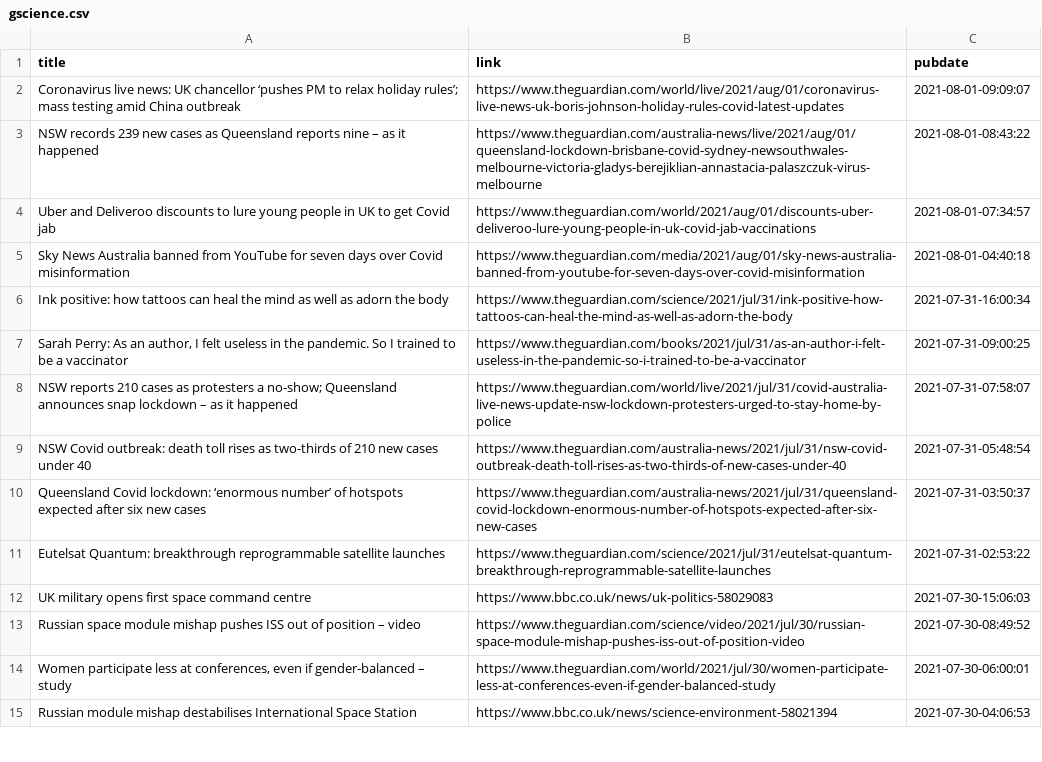
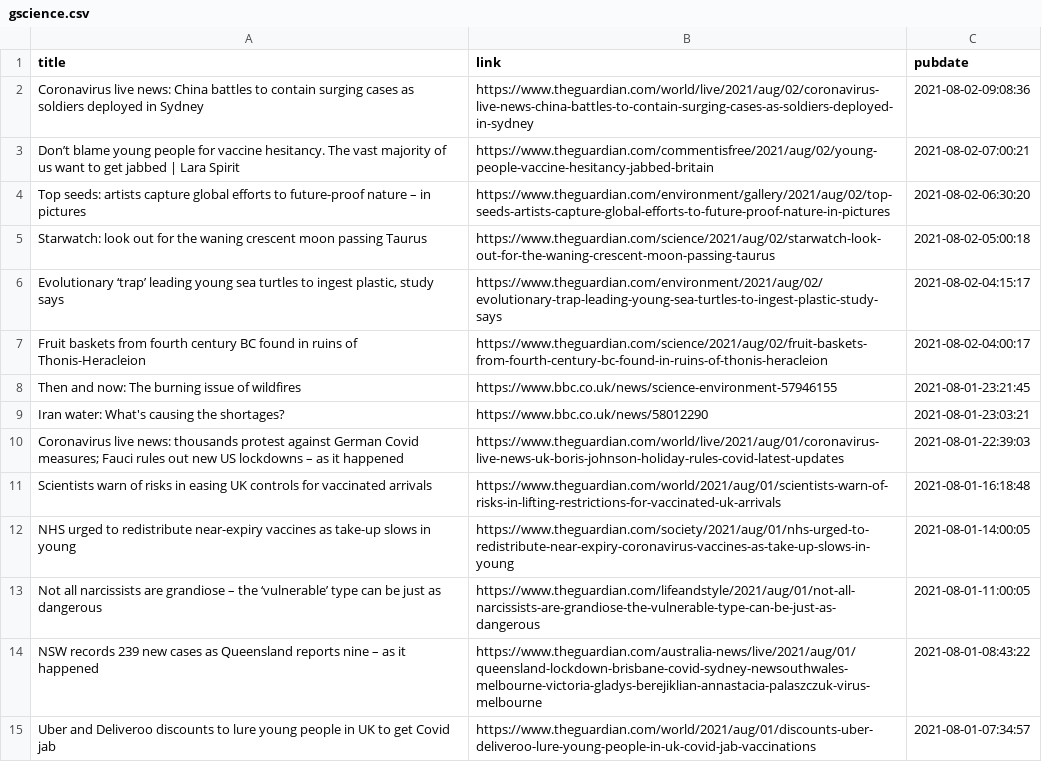
Before and after one commit to jrdmb/ghatest, a CSV file: gscience.csv, drawn as a sheet; only a part is shown; the shorter side is filled out with more unchanged rows.

```diff
--- a/gscience.csv
+++ b/gscience.csv
@@ -1,3 +1,14 @@
 title,link,pubdate
-Coronavirus live news: UK chancellor ‘pushes PM to relax holiday rules’; mass testing amid China outbreak,https://www.theguardian.com/world/live/2021/aug/01/coronavirus-live-news-uk-boris-johnson-holiday-rules-covid-latest-updates,2021-08-01-09:09:07
+Coronavirus live news: China battles to contain surging cases as soldiers deployed in Sydney,https://www.theguardian.com/world/live/2021/aug/02/coronavirus-live-news-china-battles-to-contain-surging-cases-as-soldiers-deployed-in-sydney,2021-08-02-09:08:36
+Don’t blame young people for vaccine hesitancy. The vast majority of us want to get jabbed | Lara Spirit,https://www.theguardian.com/commentisfree/2021/aug/02/young-people-vaccine-hesitancy-jabbed-britain,2021-08-02-07:00:21
+Top seeds: artists capture global efforts to future-proof nature – in pictures,https://www.theguardian.com/environment/gallery/2021/aug/02/top-seeds-artists-capture-global-efforts-to-future-proof-nature-in-pictures,2021-08-02-06:30:20
+Starwatch: look out for the waning crescent moon passing Taurus,https://www.theguardian.com/science/2021/aug/02/starwatch-look-out-for-the-waning-crescent-moon-passing-taurus,2021-08-02-05:00:18
+"Evolutionary ‘trap’ leading young sea turtles to ingest plastic, study says",https://www.theguardian.com/environment/2021/aug/02/evolutionary-trap-leading-young-sea-turtles-to-ingest-plastic-study-says,2021-08-02-04:15:17
+Fruit baskets from fourth century BC found in ruins of Thonis-Heracleion,https://www.theguardian.com/science/2021/aug/02/fruit-baskets-from-fourth-century-bc-found-in-ruins-of-thonis-heracleion,2021-08-02-04:00:17
+Then and now: The burning issue of wildfires,https://www.bbc.co.uk/news/science-environment-57946155,2021-08-01-23:21:45
+Iran water: What's causing the shortages?,https://www.bbc.co.uk/news/58012290,2021-08-01-23:03:21
+Coronavirus live news: thousands protest against German Covid measures; Fauci rules out new US lockdowns – as it happened,https://www.theguardian.com/world/live/2021/aug/01/coronavirus-live-news-uk-boris-johnson-holiday-rules-covid-latest-updates,2021-08-01-22:39:03
+Scientists warn of risks in easing UK controls for vaccinated arrivals,https://www.theguardian.com/world/2021/aug/01/scientists-warn-of-risks-in-lifting-restrictions-for-vaccinated-uk-arrivals,2021-08-01-16:18:48
+NHS urged to redistribute near-expiry vaccines as take-up slows in young,https://www.theguardian.com/society/2021/aug/01/nhs-urged-to-redistribute-near-expiry-coronavirus-vaccines-as-take-up-slows-in-young,2021-08-01-14:00:05
+Not all narcissists are grandiose – the ‘vulnerable’ type can be just as dangerous,https://www.theguardian.com/lifeandstyle/2021/aug/01/not-all-narcissists-are-grandiose-the-vulnerable-type-can-be-just-as-dangerous,2021-08-01-11:00:05
 NSW records 239 new cases as Queensland reports nine – as it happened,https://www.theguardian.com/australia-news/live/2021/aug/01/queensland-lockdown-brisbane-covid-sydney-newsouthwales-melbourne-victoria-gladys-berejiklian-annastacia-palaszczuk-virus-melbourne,2021-08-01-08:43:22
```
Also changed, not shown: 1 other file.
